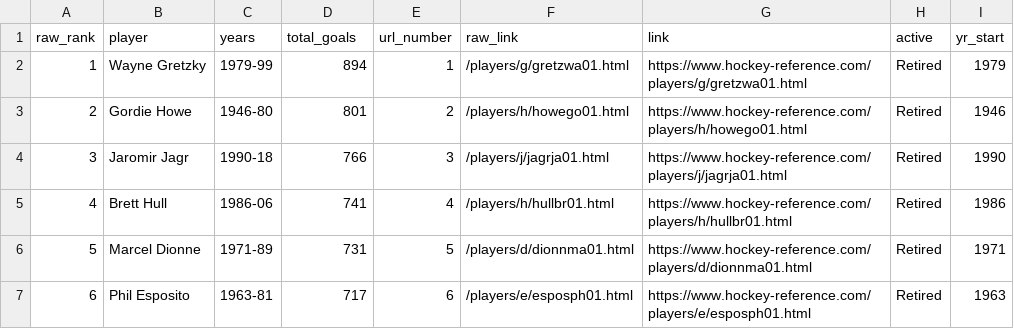
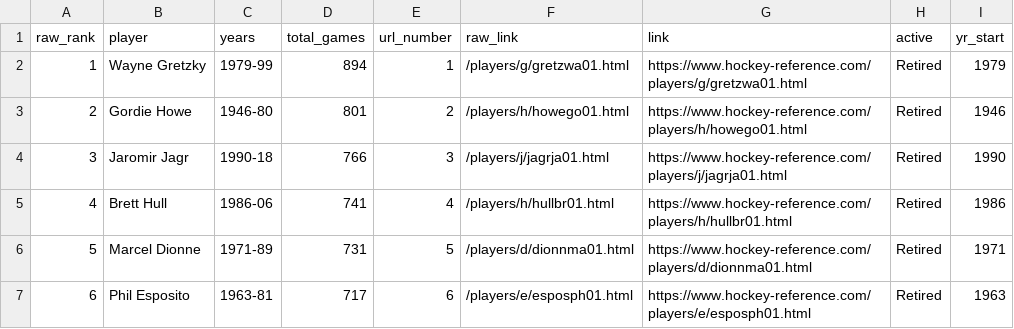
Before and after one commit to ashamuee/tidytuesday, a CSV file: data/2020/2020-03-03/top_250.csv, drawn as a sheet; only a part is shown.

Commit message:
Revert "rename total_games to total_goals"
This reverts commit 2172cc4c12f99a815f113125147f6d68dde986b9.

```diff
--- a/data/2020/2020-03-03/top_250.csv
+++ b/data/2020/2020-03-03/top_250.csv
@@ -1,2 +1,2 @@
-raw_rank,player,years,total_goals,url_number,raw_link,link,active,yr_start
+raw_rank,player,years,total_games,url_number,raw_link,link,active,yr_start
 1,Wayne Gretzky,1979-99,894,1,/players/g/gretzwa01.html,https://www.hockey-reference.com/players/g/gretzwa01.html,Retired,1979
```
